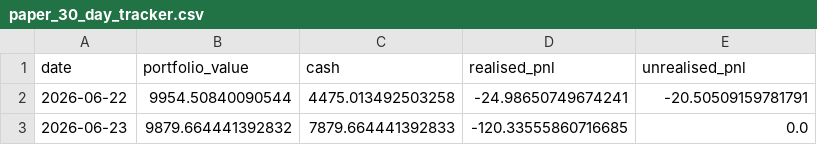
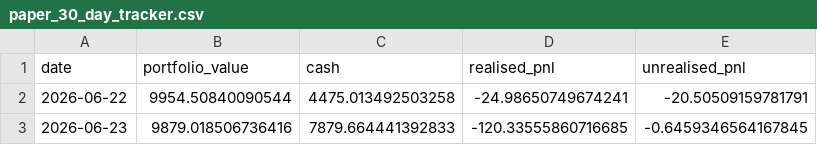
Before and after one commit to garnerquant/garner-quant, a CSV file: paper_30_day_tracker.csv, drawn as a sheet.

```diff
--- a/paper_30_day_tracker.csv
+++ b/paper_30_day_tracker.csv
@@ -2,2 +2,2 @@ date,portfolio_value,cash,realised_pnl,unrealised_pnl
 2026-06-22,9954.50840090544,4475.013492503258,-24.98650749674241,-20.50509159781791
-2026-06-23,9879.664441392832,7879.664441392833,-120.33555860716685,0.0
+2026-06-23,9879.018506736416,7879.664441392833,-120.33555860716685,-0.6459346564167845
```
Also changed, not shown: portfolio_v2.csv, 3 other files.
